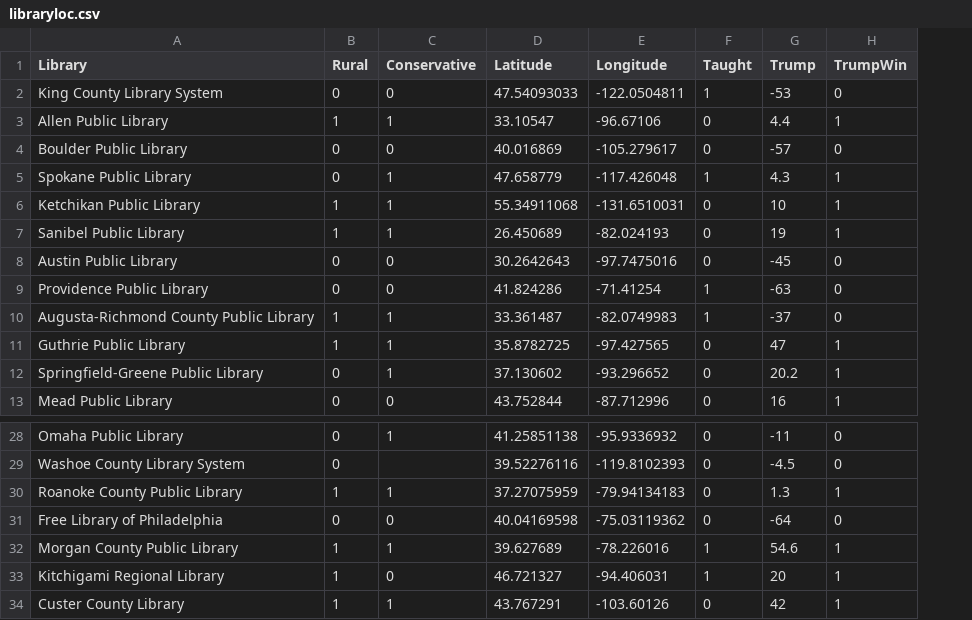
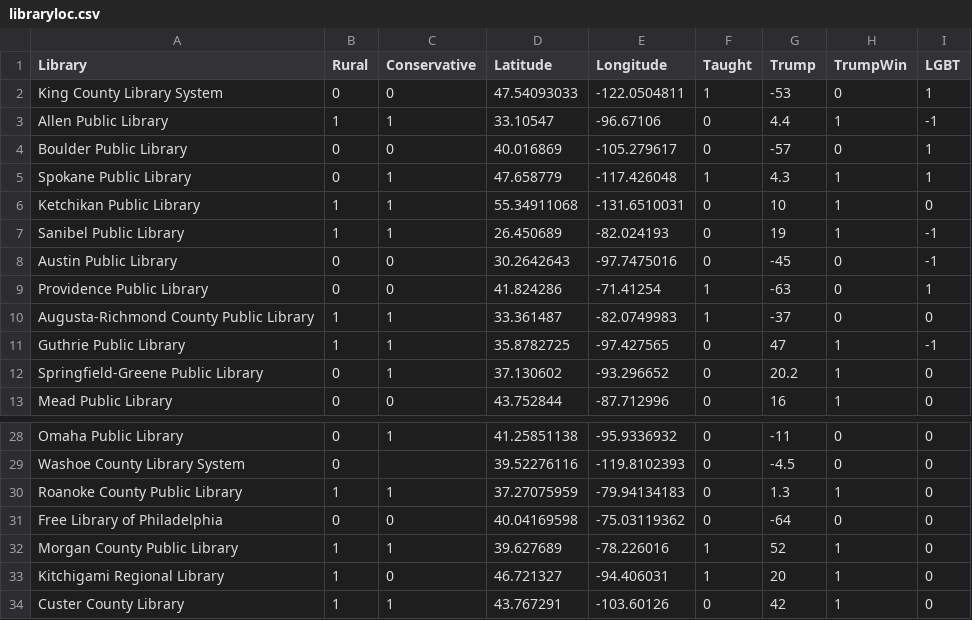
Before and after one commit to Aquite/lis570, a CSV file: data/libraryloc.csv, drawn as a sheet; only a part is shown, gaps mark what is left out; the diff names each change by its address in the sheet, - before the commit and + after, or states it on an @@ line.

Commit message:
lgbt

```diff
--- a/data/libraryloc.csv
+++ b/data/libraryloc.csv
+column I (LGBT), rows 2-13: 1 | -1 | 1 | 1 | 0 | -1 | -1 | 1 | 0 | -1 | 0 | 0; rows 28-34: all 0
-G32 (Trump): 54.6
+G32 (Trump): 52
```
